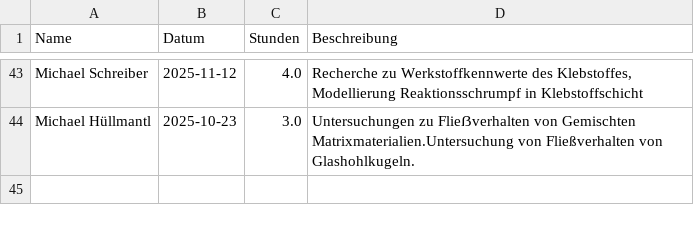
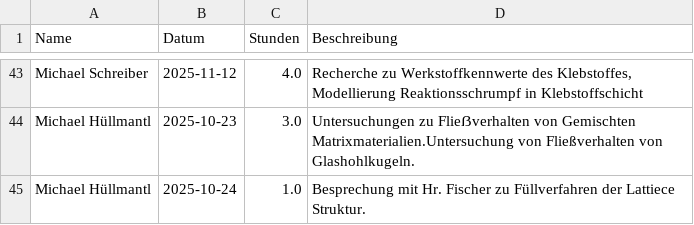
Before and after one commit to Dannyg-CFD/uni-zeiterfassung, a CSV file: zeiterfassung.csv, drawn as a sheet; only a part is shown, gaps mark what is left out; the diff names each change by its address in the sheet, - before the commit and + after, or states it on an @@ line.

Commit message:
Update Zeiterfassung durch Michael Hüllmantl

```diff
--- a/zeiterfassung.csv
+++ b/zeiterfassung.csv
+row 45: Michael Hüllmantl | 2025-10-24 | 1.0 | Besprechung mit Hr. Fischer zu Füllverfahren der Lattiece Struktur.
```
